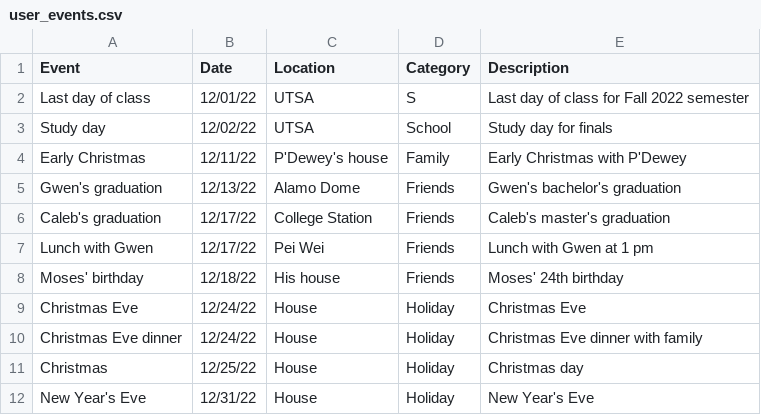
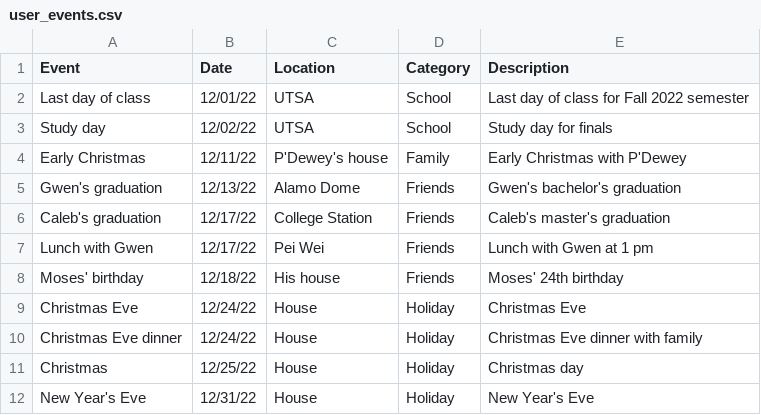
Before and after one commit to Waewarin-C/MastersProject, a CSV file: Account/user_events.csv, drawn as a sheet.

```diff
--- a/Account/user_events.csv
+++ b/Account/user_events.csv
@@ -1,3 +1,3 @@
 Event,Date,Location,Category,Description
-Last day of class,12/01/22,UTSA,S,Last day of class for Fall 2022 semester
+Last day of class,12/01/22,UTSA,School,Last day of class for Fall 2022 semester
 Study day,12/02/22,UTSA,School,Study day for finals
```
Also changed, not shown: 3 other files.
